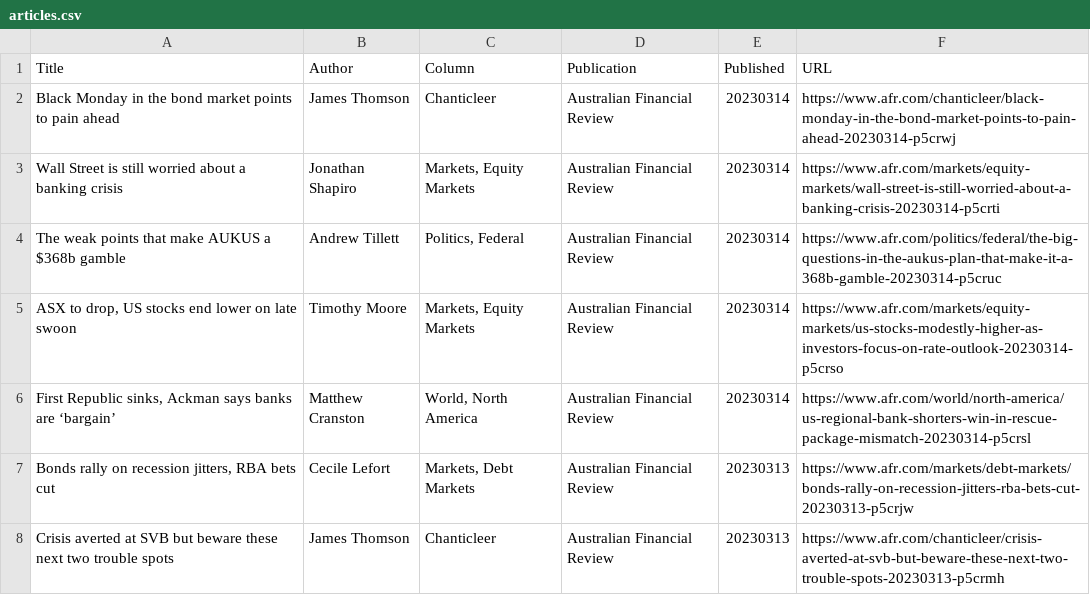
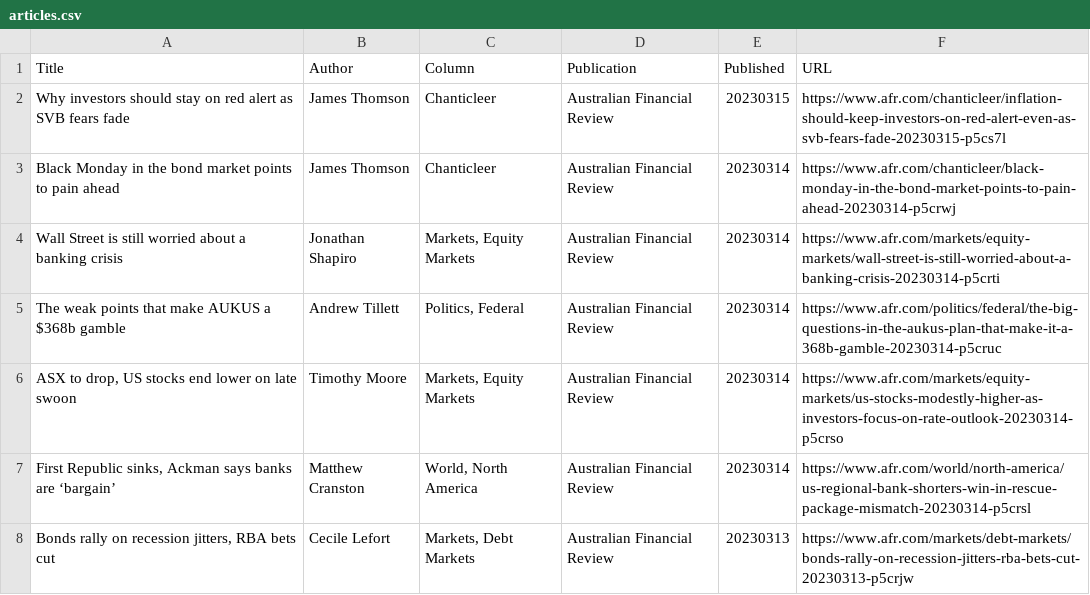
Before and after one commit to jaymarichua/afr-metadata, a CSV file: articles.csv, drawn as a sheet; only a part is shown; the shorter side is filled out with more unchanged rows.

Commit message:
Update articles.csv

```diff
--- a/articles.csv
+++ b/articles.csv
@@ -1,2 +1,3 @@
 Title, Author, Column, Publication, Published, URL
+"Why investors should stay on red alert as SVB fears fade", "James Thomson", "Chanticleer", Australian Financial Review, 20230315, https://www.afr.com/chanticleer/inflation-should-keep-investors-on-red-alert-even-as-svb-fears-fade-20230315-p5cs7l
 "Black Monday in the bond market points to pain ahead", "James Thomson", "Chanticleer", Australian Financial Review, 20230314, https://www.afr.com/chanticleer/black-monday-in-the-bond-market-points-to-pain-ahead-20230314-p5crwj
```
